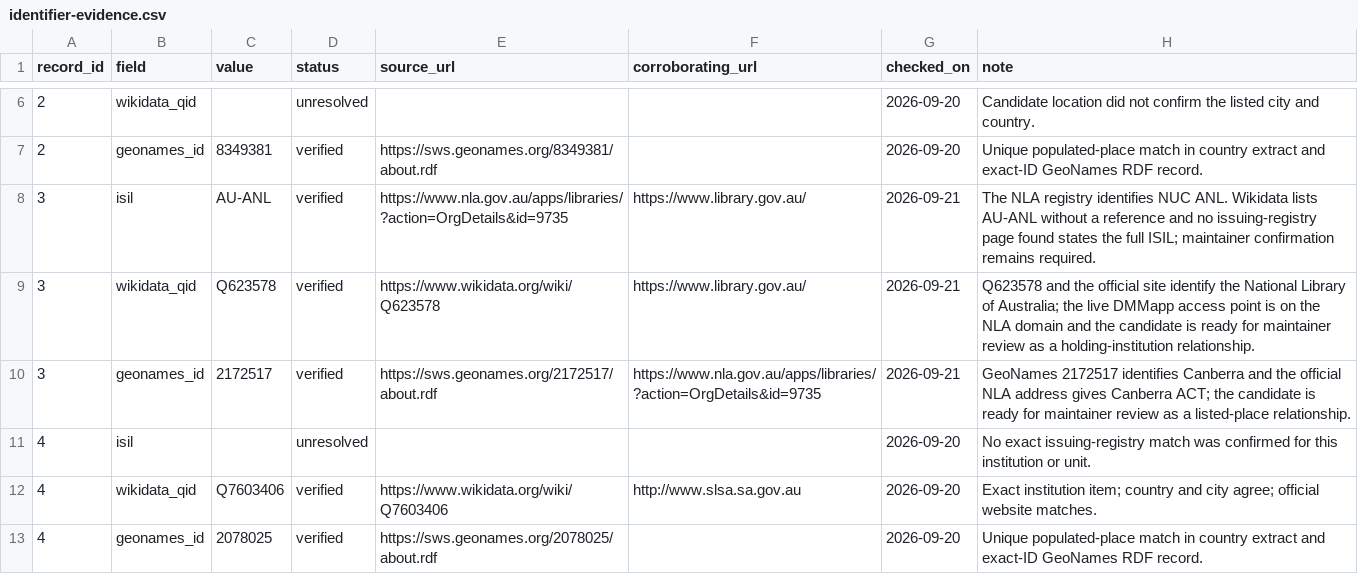
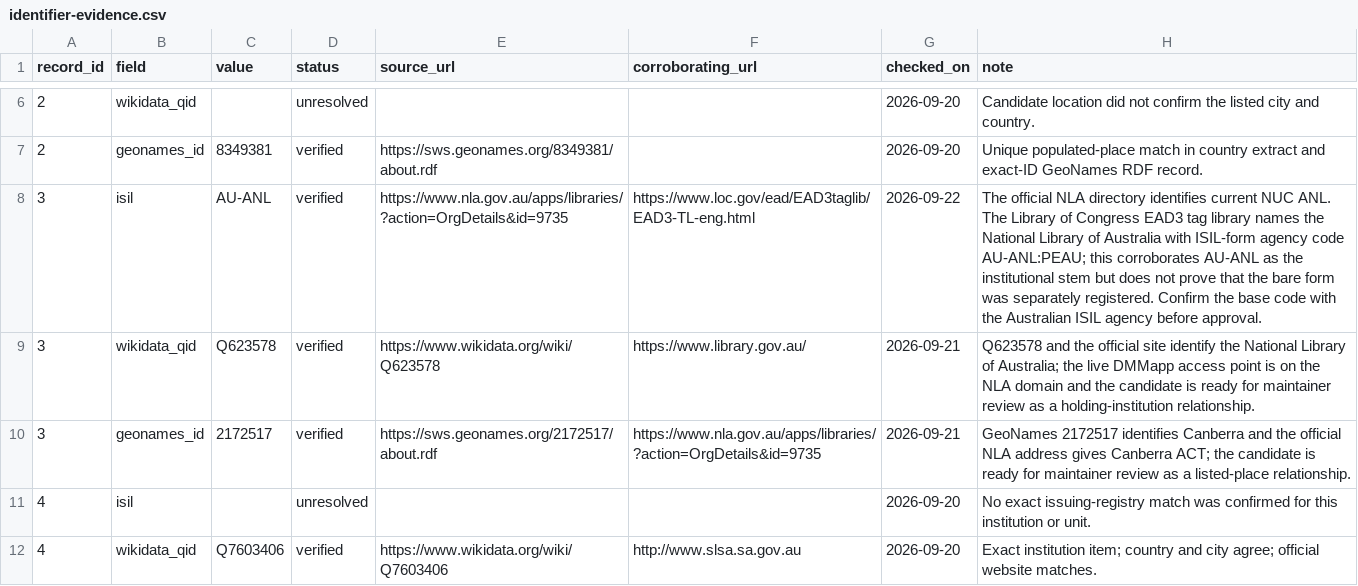
Before and after one commit to SexyCodicology/Digitized-Medieval-Manuscripts-app, a CSV file: research/identifier-evidence.csv, drawn as a sheet; only a part is shown, gaps mark what is left out; the shorter side is filled out with more unchanged rows.

Commit message:
docs(lod): Clarify AU-ANL evidence
Replace the generic corroboration with the Library of Congress EAD3
example that names the National Library of Australia with an ISIL-form
agency code.

Keep the candidate pending because the evidence does not prove that
the bare institutional stem was separately registered.

```diff
--- a/research/identifier-evidence.csv
+++ b/research/identifier-evidence.csv
@@ -7,3 +7,3 @@ record_id,field,value,status,source_url,corroborating_url,checked_on,note
 2,geonames_id,8349381,verified,https://sws.geonames.org/8349381/about.rdf,,2026-09-20,Unique populated-place match in country extract and exact-ID GeoNames RDF record.
-3,isil,AU-ANL,verified,https://www.nla.gov.au/apps/libraries/?action=OrgDetails&id=9735,https://www.library.gov.au/,2026-09-21,The NLA registry identifies NUC ANL. Wikidata lists AU-ANL without a reference and no issuing-registry page found states the full ISIL; maintainer confirmation remains required.
+3,isil,AU-ANL,verified,https://www.nla.gov.au/apps/libraries/?action=OrgDetails&id=9735,https://www.loc.gov/ead/EAD3taglib/EAD3-TL-eng.html,2026-09-22,The official NLA directory identifies current NUC ANL. The Library of Congress EAD3 tag library names the National Library of Australia with ISIL-form agency code AU-ANL:PEAU; this corroborates AU-ANL as the institutional stem but does not prove that the bare form was separately registered. Confirm the base code with the Australian ISIL agency before approval.
 3,wikidata_qid,Q623578,verified,https://www.wikidata.org/wiki/Q623578,https://www.library.gov.au/,2026-09-21,Q623578 and the official site identify the National Library of Australia; the live DMMapp access point is on the NLA domain and the candidate is ready for maintainer review as a holding-institution relationship.
```
Also changed, not shown: research/linked-data-pilot-review.csv.
